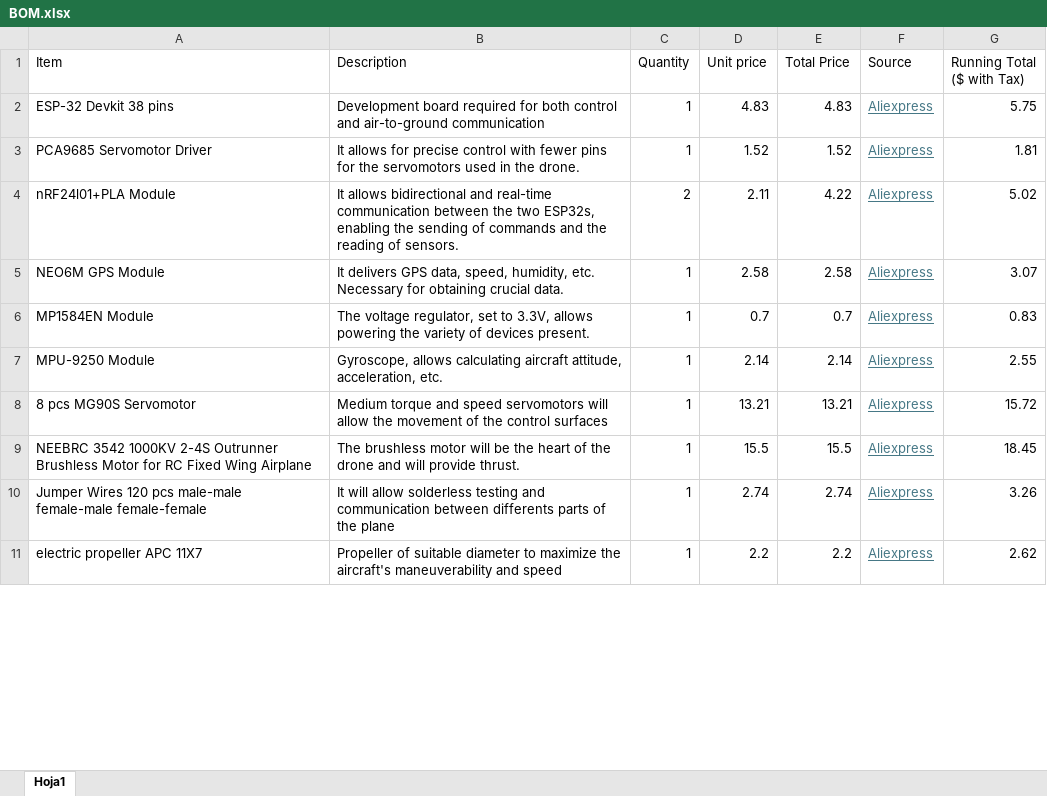
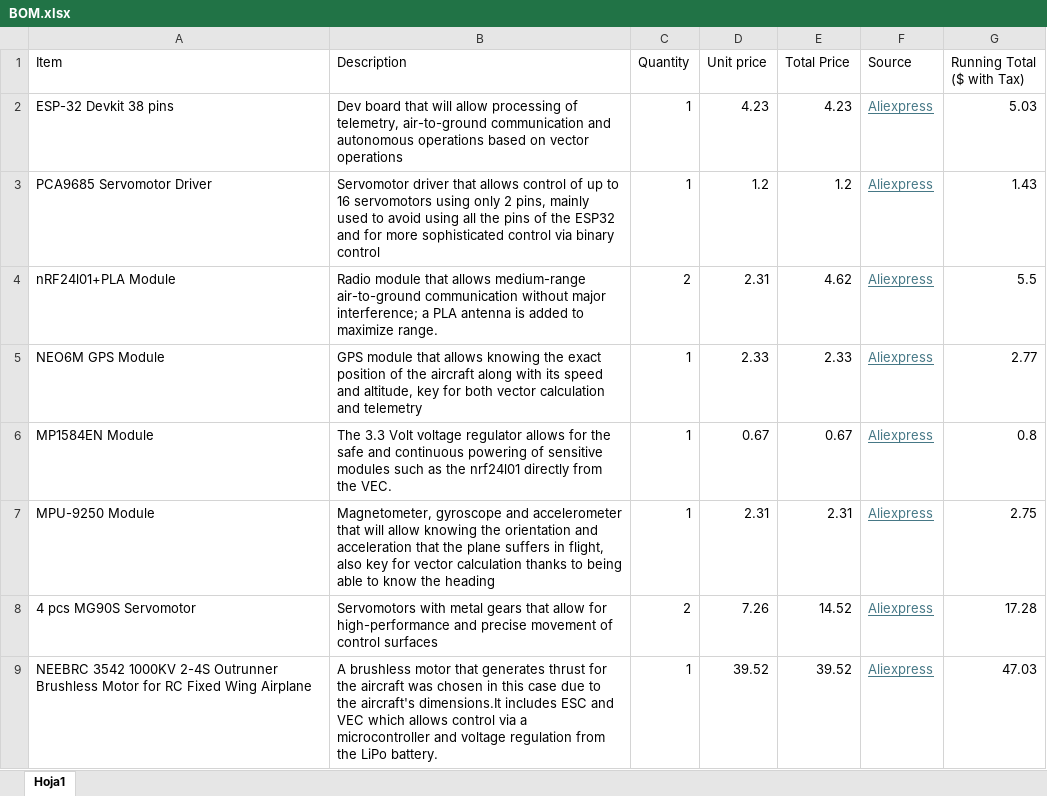
Before and after one commit to Cipher018/XDF-001, an Excel workbook: BOM.xlsx, sheet Hoja1, drawn as a sheet; only a part is shown; values as stored, in another font and other column widths than the file's, no borders; table styles not drawn; removed rows and columns are numbered as before the commit, all else as after; the diff covers the shown part only; the diff names each change by its address in the sheet, - before the commit and + after, or states it on an @@ line.

```diff
--- a/BOM.xlsx (sheet Hoja1)
+++ b/BOM.xlsx (sheet Hoja1)
-B2 (Description): Development board required for both control and air-to-ground communication
+B2 (Description): Dev board that will allow processing of telemetry, air-to-ground communication and autonomous operations based on vector operations
-D2 (Unit price): 4.83
+D2 (Unit price): 4.23
-E2 (Total Price): 4.83
+E2 (Total Price): 4.23
-G2 (Running Total ($ with Tax)): 5.75
+G2 (Running Total ($ with Tax)): 5.03
-B3 (Description): It allows for precise control with fewer pins for the servomotors used in the drone.
+B3 (Description): Servomotor driver that allows control of up to 16 servomotors using only 2 pins, mainly used to avoid using all the pins of the ESP32 and for more sophisticated control via binary control
-D3 (Unit price): 1.52
+D3 (Unit price): 1.2
-E3 (Total Price): 1.52
+E3 (Total Price): 1.2
-G3 (Running Total ($ with Tax)): 1.81
+G3 (Running Total ($ with Tax)): 1.43
-B4 (Description): It allows bidirectional and real-time communication between the two ESP32s, enabling the sending of commands and the reading of sensors.
+B4 (Description): Radio module that allows medium-range air-to-ground communication without major interference; a PLA antenna is added to maximize range.
-D4 (Unit price): 2.11
+D4 (Unit price): 2.31
-E4 (Total Price): 4.22
+E4 (Total Price): 4.62
-G4 (Running Total ($ with Tax)): 5.02
+G4 (Running Total ($ with Tax)): 5.5
-B5 (Description): It delivers GPS data, speed, humidity, etc. Necessary for obtaining crucial data.
+B5 (Description): GPS module that allows knowing the exact position of the aircraft along with its speed and altitude, key for both vector calculation and telemetry
-D5 (Unit price): 2.58
+D5 (Unit price): 2.33
-E5 (Total Price): 2.58
+E5 (Total Price): 2.33
-G5 (Running Total ($ with Tax)): 3.07
+G5 (Running Total ($ with Tax)): 2.77
-B6 (Description): The voltage regulator, set to 3.3V, allows powering the variety of devices present.
+B6 (Description): The 3.3 Volt voltage regulator allows for the safe and continuous powering of sensitive modules such as the nrf24l01 directly from the VEC.
-D6 (Unit price): 0.7
+D6 (Unit price): 0.67
-E6 (Total Price): 0.7
+E6 (Total Price): 0.67
-G6 (Running Total ($ with Tax)): 0.83
+G6 (Running Total ($ with Tax)): 0.8
-B7 (Description): Gyroscope, allows calculating aircraft attitude, acceleration, etc.
+B7 (Description): Magnetometer, gyroscope and accelerometer that will allow knowing the orientation and acceleration that the plane suffers in flight, also key for vector calculation thanks to being able to know the heading
-D7 (Unit price): 2.14
+D7 (Unit price): 2.31
-E7 (Total Price): 2.14
+E7 (Total Price): 2.31
-G7 (Running Total ($ with Tax)): 2.55
+G7 (Running Total ($ with Tax)): 2.75
-row 8: 8 pcs MG90S Servomotor | Medium torque and speed servomotors will allow the movement of the control surfaces | 1 | 13.21 | 13.21 | Aliexpress | 15.72
+row 8: 4 pcs MG90S Servomotor | Servomotors with metal gears that allow for high-performance and precise movement of control surfaces | 2 | 7.26 | 14.52 | Aliexpress | 17.28
-B9 (Description): The brushless motor will be the heart of the drone and will provide thrust.
+B9 (Description): A brushless motor that generates thrust for the aircraft was chosen in this case due to the aircraft's dimensions.It includes ESC and VEC which allows control via a microcontroller and voltage regulation from the LiPo battery.
-D9 (Unit price): 15.5
+D9 (Unit price): 39.52
-E9 (Total Price): 15.5
+E9 (Total Price): 39.52
-G9 (Running Total ($ with Tax)): 18.45
+G9 (Running Total ($ with Tax)): 47.03
-row 10: Jumper Wires 120 pcs male-male female-male female-female | It will allow solderless testing and communication between differents parts of the plane | 1 | 2.74 | 2.74 | Aliexpress | 3.26
-row 11: electric propeller APC 11X7 | Propeller of suitable diameter to maximize the aircraft's maneuverability and speed | 1 | 2.2 | 2.2 | Aliexpress | 2.62
```
Also changed, not shown: 16 added rows, 1 removed row and 14 edited cells elsewhere in this sheet, 10 other files.
